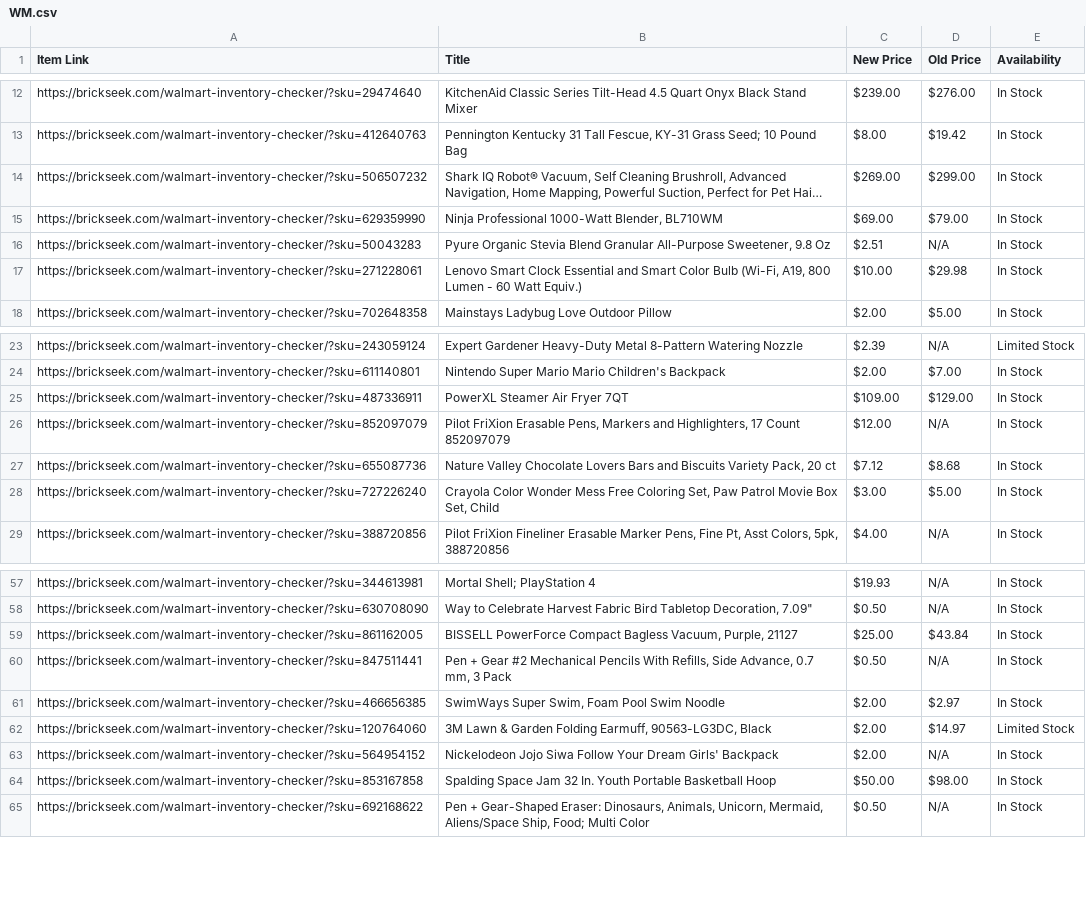
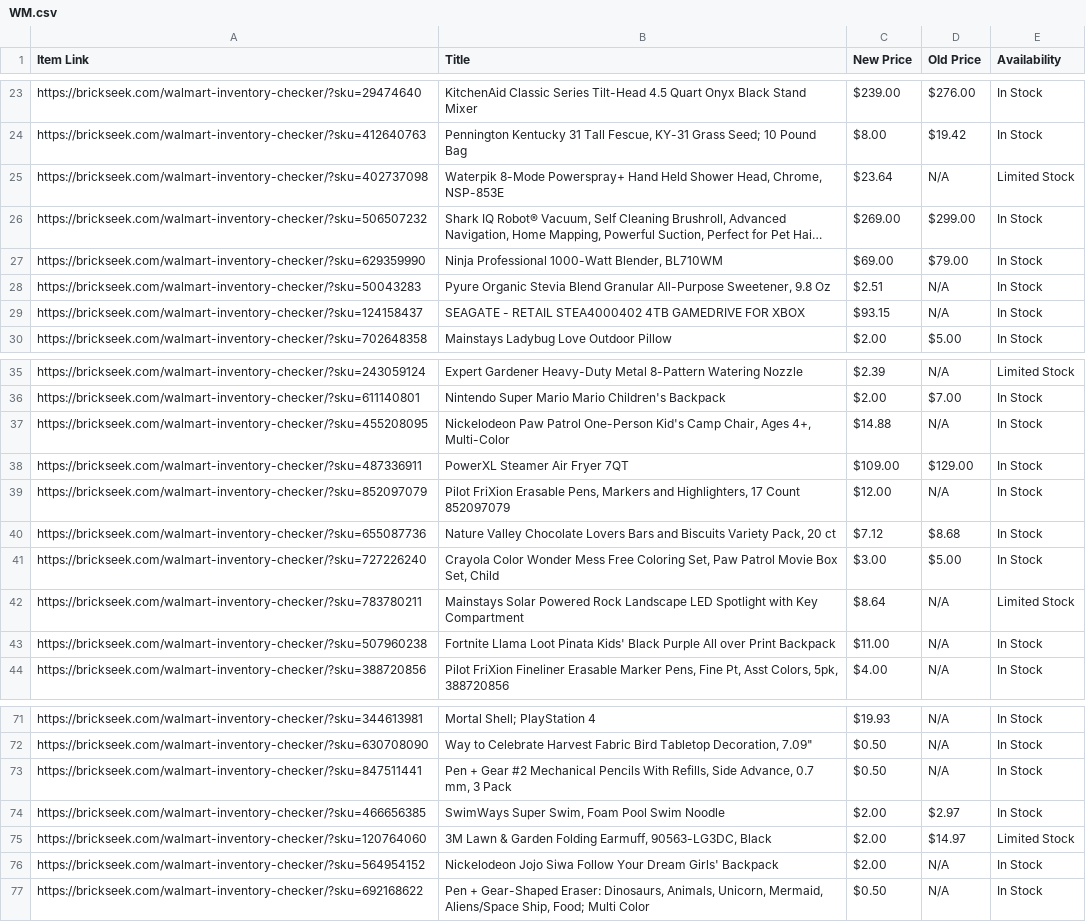
Before and after one commit to Professor42/brickseek, a CSV file: WM.csv, drawn as a sheet; only a part is shown, gaps mark what is left out; long unchanged cells end in …; removed rows and columns are numbered as before the commit, all else as after; the diff covers the shown part only; the diff names each change by its address in the sheet, - before the commit and + after, or states it on an @@ line.

```diff
--- a/WM.csv
+++ b/WM.csv
+row 25: https://brickseek.com/walmart-inventory-checker/?sku=402737098 | Waterpik 8-Mode Powerspray+ Hand Held Shower Head, Chrome, NSP-853E | $23.64 | N/A | Limited Stock
-row 17: https://brickseek.com/walmart-inventory-checker/?sku=271228061 | Lenovo Smart Clock Essential and Smart Color Bulb (Wi-Fi, A19, 800 Lumen - 60 Watt Equiv.) | $10.00 | $29.98 | In Stock
+row 29: https://brickseek.com/walmart-inventory-checker/?sku=124158437 | SEAGATE - RETAIL STEA4000402 4TB GAMEDRIVE FOR XBOX | $93.15 | N/A | In Stock
+row 37: https://brickseek.com/walmart-inventory-checker/?sku=455208095 | Nickelodeon Paw Patrol One-Person Kid's Camp Chair, Ages 4+, Multi-Color | $14.88 | N/A | In Stock
+row 42: https://brickseek.com/walmart-inventory-checker/?sku=783780211 | Mainstays Solar Powered Rock Landscape LED Spotlight with Key Compartment | $8.64 | N/A | Limited Stock
+row 43: https://brickseek.com/walmart-inventory-checker/?sku=507960238 | Fortnite Llama Loot Pinata Kids' Black Purple All over Print Backpack | $11.00 | N/A | In Stock
-row 59: https://brickseek.com/walmart-inventory-checker/?sku=861162005 | BISSELL PowerForce Compact Bagless Vacuum, Purple, 21127 | $25.00 | $43.84 | In Stock
-row 64: https://brickseek.com/walmart-inventory-checker/?sku=853167858 | Spalding Space Jam 32 In. Youth Portable Basketball Hoop | $50.00 | $98.00 | In Stock
```
Also changed, not shown: 13 added rows and 10 removed rows elsewhere in this file.
